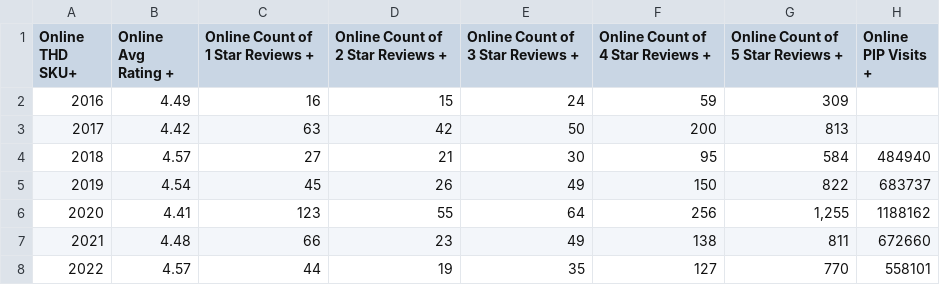
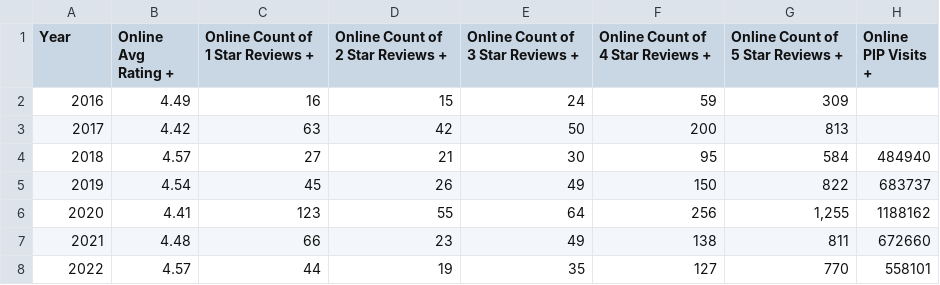
Before and after one commit to JulianAntonioMurillo/Panel-Interactive-Dashboard, a CSV file: Online_Sales_CAGR.csv, drawn as a sheet; only a part is shown; the diff names each change by its address in the sheet, - before the commit and + after, or states it on an @@ line.

Commit message:
Update Online_Sales_CAGR.csv

```diff
--- a/Online_Sales_CAGR.csv
+++ b/Online_Sales_CAGR.csv
-A1: Online THD SKU+
+A1: Year
```
